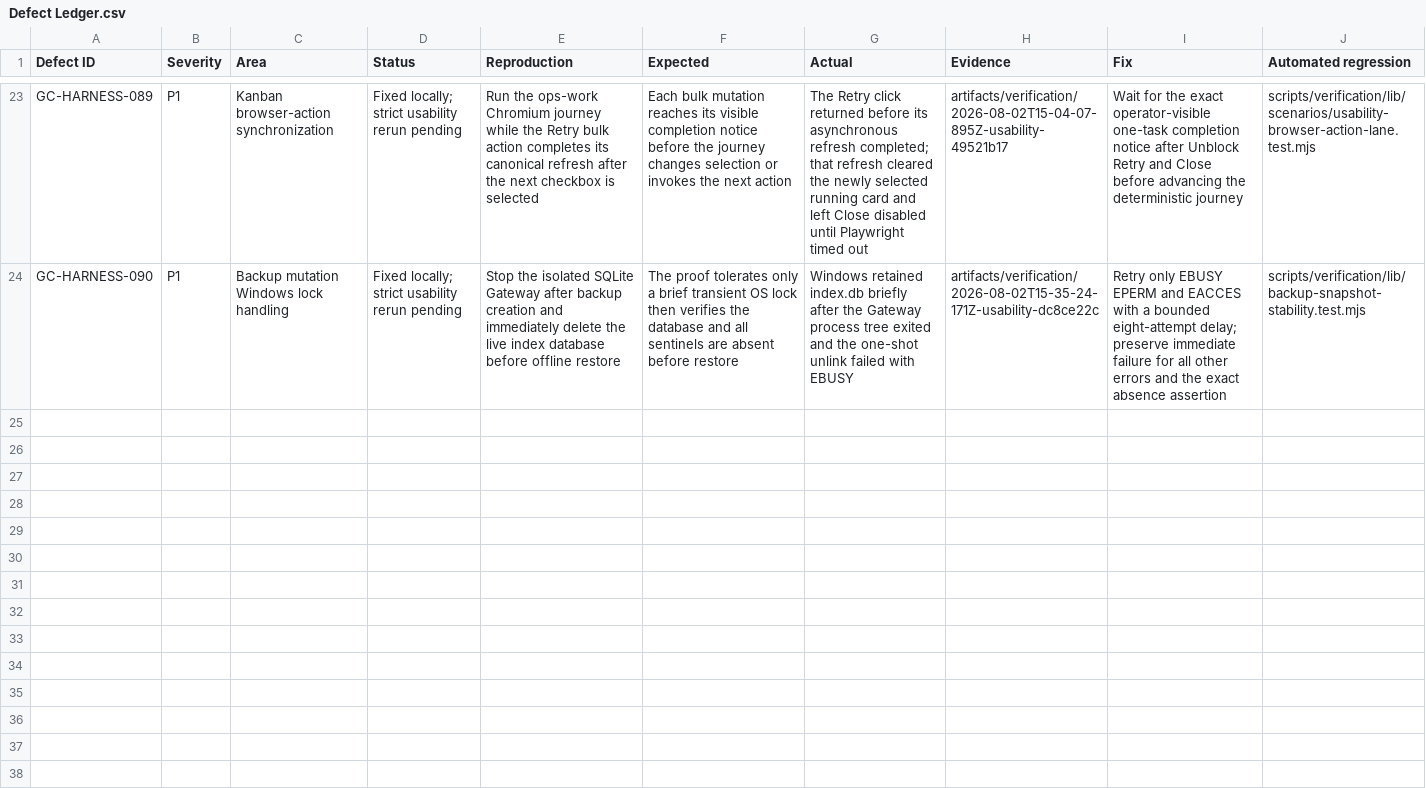
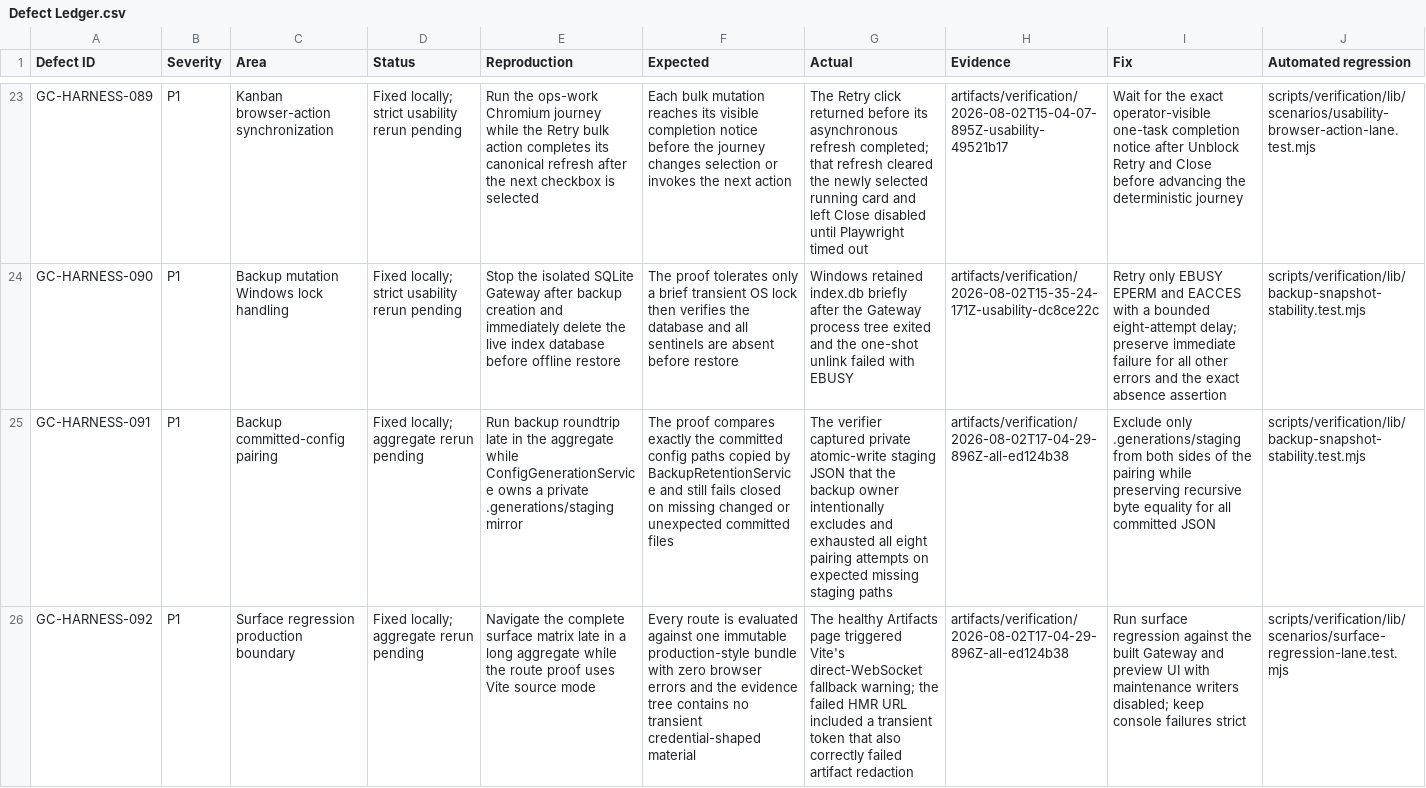
Before and after one commit to goatcitadel/GoatCitadel, a CSV file: docs/qa_pre_qa_usability_2026-08-01/Defect Ledger.csv, drawn as a sheet; only a part is shown, gaps mark what is left out; rows hold the shown columns only; the diff names each change by its address in the sheet, - before the commit and + after, or states it on an @@ line.

Commit message:
fix(verification): align final evidence boundaries

```diff
--- a/docs/qa_pre_qa_usability_2026-08-01/Defect Ledger.csv
+++ b/docs/qa_pre_qa_usability_2026-08-01/Defect Ledger.csv
+row 25: GC-HARNESS-091 | P1 | Backup committed-config pairing | Fixed locally; aggregate rerun pending | Run backup roundtrip late in the aggregate while ConfigGenerationService owns a private .generations/staging mirror | The proof compares exactly the committed config paths copied by BackupRetentionService and still fails closed on missing changed or unexpected committed files | The verifier captured private atomic-write staging JSON that the backup owner intentionally excludes and exhausted all eight pairing attempts on expected missing staging paths | artifacts/verification/2026-08-02T17-04-29-896Z-all-ed124b38 | Exclude only .generations/staging from both sides of the pairing while preserving recursive byte equality for all committed JSON | scripts/verification/lib/backup-snapshot-stability.test.mjs
+row 26: GC-HARNESS-092 | P1 | Surface regression production boundary | Fixed locally; aggregate rerun pending | Navigate the complete surface matrix late in a long aggregate while the route proof uses Vite source mode | Every route is evaluated against one immutable production-style bundle with zero browser errors and the evidence tree contains no transient credential-shaped material | The healthy Artifacts page triggered Vite's direct-WebSocket fallback warning; the failed HMR URL included a transient token that also correctly failed artifact redaction | artifacts/verification/2026-08-02T17-04-29-896Z-all-ed124b38 | Run surface regression against the built Gateway and preview UI with maintenance writers disabled; keep console failures strict | scripts/verification/lib/scenarios/surface-regression-lane.test.mjs
```
Also changed, not shown: 5 other files.
